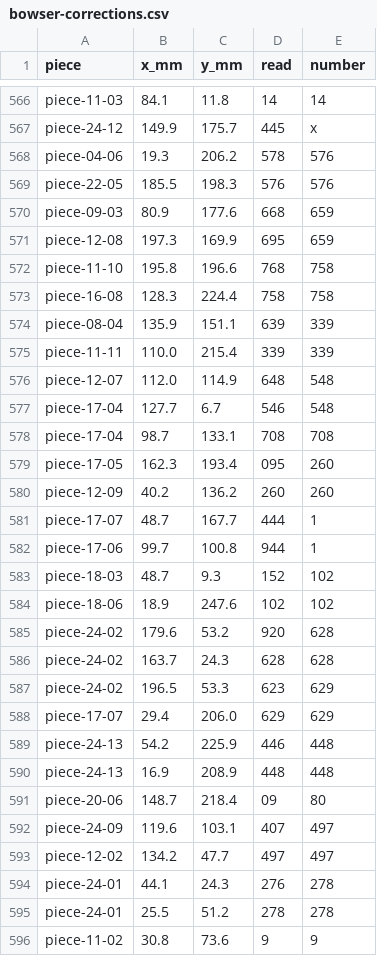
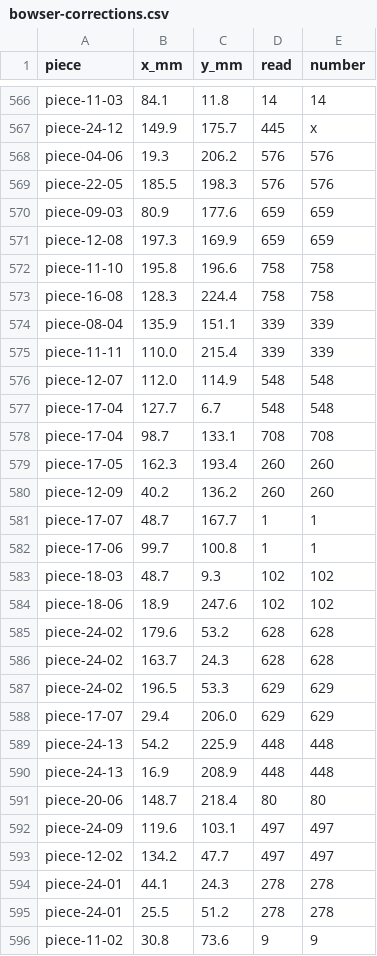
Before and after one commit to tungufoss/cricut-pdf-to-svg, a CSV file: data/bowser/bowser-corrections.csv, drawn as a sheet; only a part is shown, gaps mark what is left out; the diff covers the shown part only.

```diff
--- a/data/bowser/bowser-corrections.csv
+++ b/data/bowser/bowser-corrections.csv
@@ -567,29 +567,29 @@ piece-11-03,84.1,11.8,14,14
 piece-24-12,149.9,175.7,445,x
-piece-04-06,19.3,206.2,578,576
+piece-04-06,19.3,206.2,576,576
 piece-22-05,185.5,198.3,576,576
-piece-09-03,80.9,177.6,668,659
-piece-12-08,197.3,169.9,695,659
-piece-11-10,195.8,196.6,768,758
+piece-09-03,80.9,177.6,659,659
+piece-12-08,197.3,169.9,659,659
+piece-11-10,195.8,196.6,758,758
 piece-16-08,128.3,224.4,758,758
-piece-08-04,135.9,151.1,639,339
+piece-08-04,135.9,151.1,339,339
 piece-11-11,110.0,215.4,339,339
-piece-12-07,112.0,114.9,648,548
-piece-17-04,127.7,6.7,546,548
+piece-12-07,112.0,114.9,548,548
+piece-17-04,127.7,6.7,548,548
 piece-17-04,98.7,133.1,708,708
-piece-17-05,162.3,193.4,095,260
+piece-17-05,162.3,193.4,260,260
 piece-12-09,40.2,136.2,260,260
-piece-17-07,48.7,167.7,444,1
-piece-17-06,99.7,100.8,944,1
-piece-18-03,48.7,9.3,152,102
+piece-17-07,48.7,167.7,1,1
+piece-17-06,99.7,100.8,1,1
+piece-18-03,48.7,9.3,102,102
 piece-18-06,18.9,247.6,102,102
-piece-24-02,179.6,53.2,920,628
+piece-24-02,179.6,53.2,628,628
 piece-24-02,163.7,24.3,628,628
-piece-24-02,196.5,53.3,623,629
+piece-24-02,196.5,53.3,629,629
 piece-17-07,29.4,206.0,629,629
-piece-24-13,54.2,225.9,446,448
+piece-24-13,54.2,225.9,448,448
 piece-24-13,16.9,208.9,448,448
-piece-20-06,148.7,218.4,09,80
-piece-24-09,119.6,103.1,407,497
+piece-20-06,148.7,218.4,80,80
+piece-24-09,119.6,103.1,497,497
 piece-12-02,134.2,47.7,497,497
-piece-24-01,44.1,24.3,276,278
+piece-24-01,44.1,24.3,278,278
 piece-24-01,25.5,51.2,278,278
```
Also changed, not shown: 10 added rows and 30 edited cells elsewhere in this file, data/bowser/bowser-edges.csv, data/bowser/bowser-lines.csv, 3 other files.
